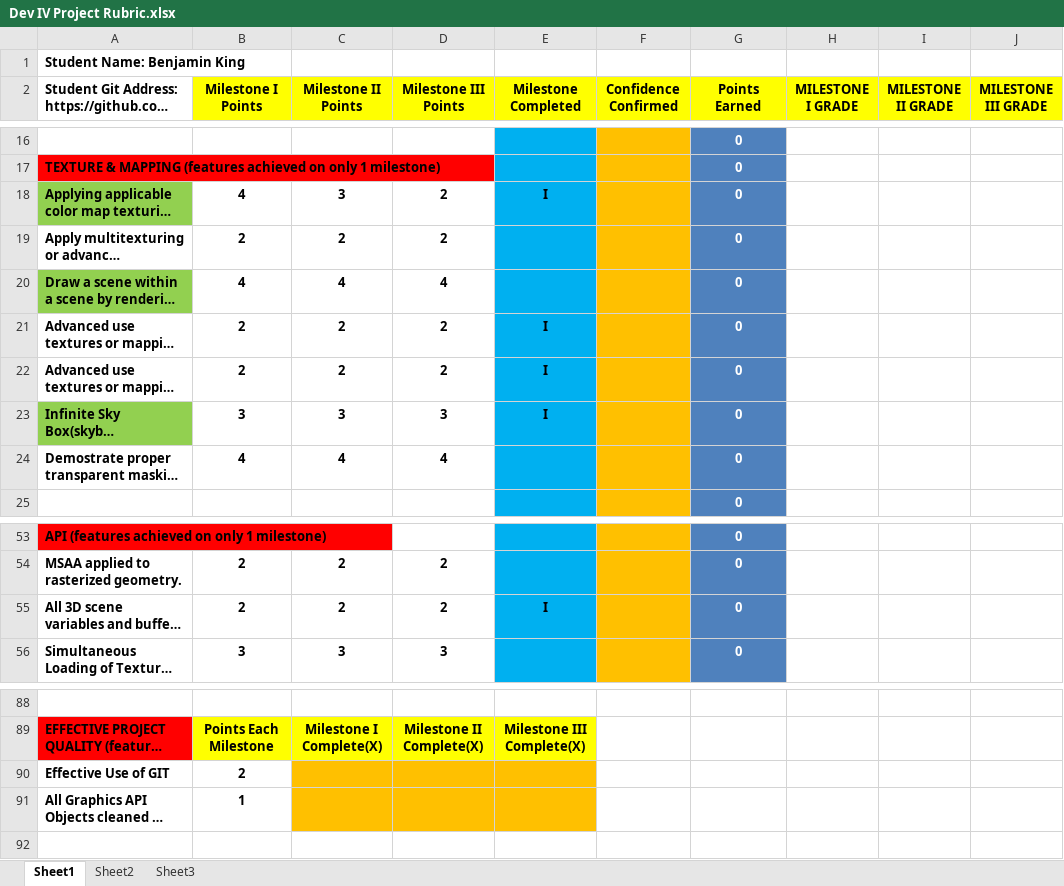
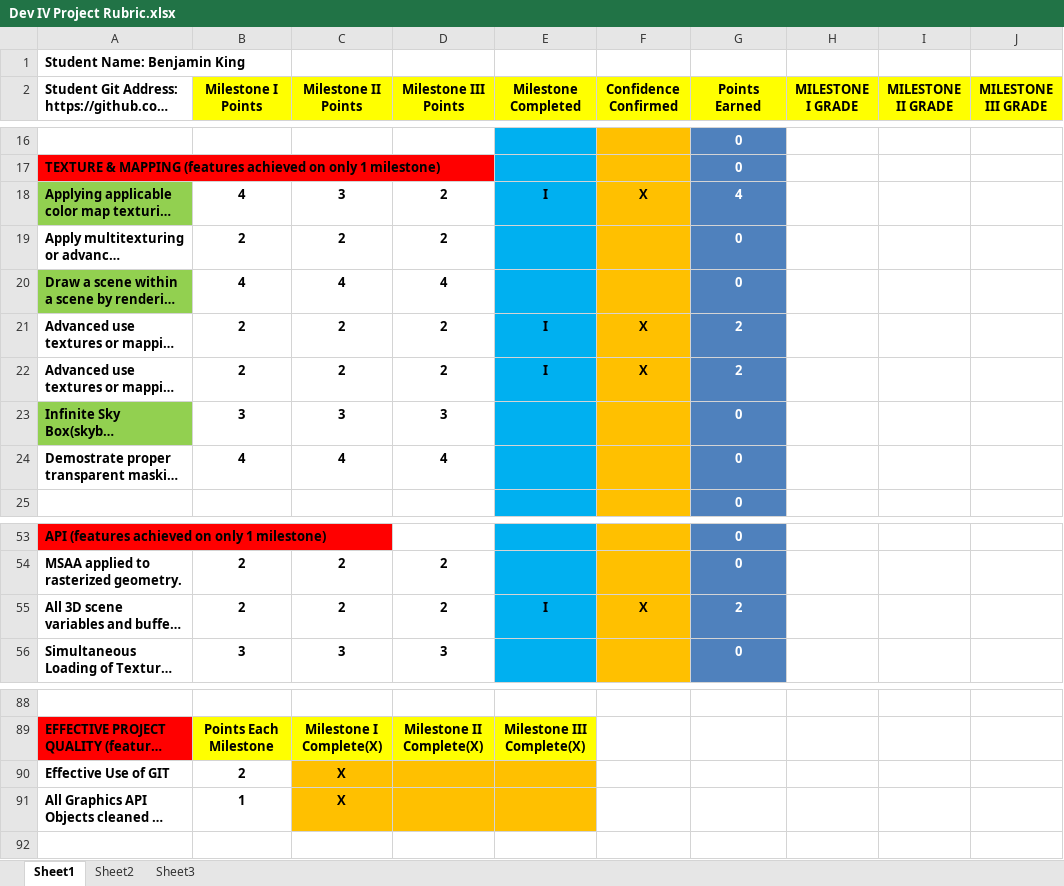
Before and after one commit to exlted/Graphics-2-Project, an Excel workbook: Dev IV Project Rubric.xlsx, sheet Sheet1, drawn as a sheet; only a part is shown, gaps mark what is left out; long unchanged cells end in …; values as stored, in another font and other column widths than the file's, no borders; conditional formats not drawn; the diff covers the shown part only; the diff names each change by its address in the sheet, - before the commit and + after, or states it on an @@ line.

```diff
--- a/Dev IV Project Rubric.xlsx (sheet Sheet1)
+++ b/Dev IV Project Rubric.xlsx (sheet Sheet1)
-F18 (Confidence Confirmed): (empty)
+F18 (Confidence Confirmed): X
-G18 (Points Earned): 0
+G18 (Points Earned): 4
-F21:F22 (Confidence Confirmed): (empty)
+F21:F22 (Confidence Confirmed): X
-G21:G22 (Points Earned): 0
+G21:G22 (Points Earned): 2
-E23 (Milestone Completed): I
+E23 (Milestone Completed): (empty)
-F55 (Confidence Confirmed): (empty)
+F55 (Confidence Confirmed): X
-G55 (Points Earned): 0
+G55 (Points Earned): 2
-C90:C91 (Milestone II Points): (empty)
+C90:C91 (Milestone II Points): X
```
Also changed, not shown: 41 edited cells elsewhere in this sheet, 2 other files.
